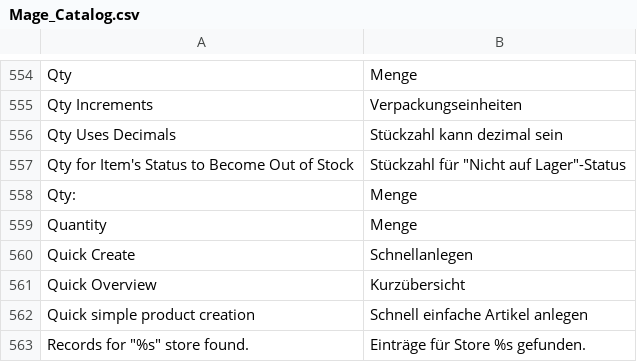
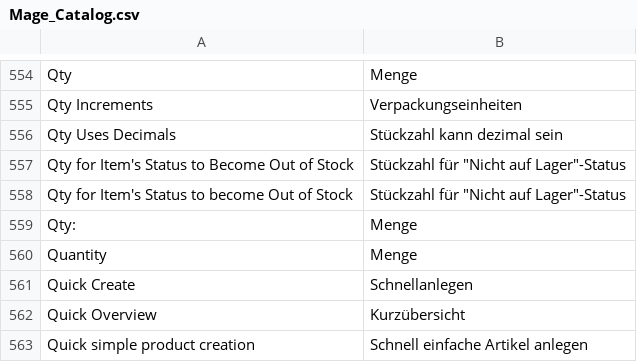
Before and after one commit to b3-it/magento-lts, a CSV file: app/locale/de_DE/Mage_Catalog.csv, drawn as a sheet; only a part is shown, gaps mark what is left out; the shorter side is filled out with more unchanged rows.

```diff
--- a/app/locale/de_DE/Mage_Catalog.csv
+++ b/app/locale/de_DE/Mage_Catalog.csv
@@ -557,2 +557,3 @@
 "Qty for Item's Status to Become Out of Stock","Stückzahl für ""Nicht auf Lager""-Status"
+"Qty for Item's Status to become Out of Stock","Stückzahl für ""Nicht auf Lager""-Status"
 "Qty:","Menge"
```
Also changed, not shown: app/locale/de_DE/Mage_Adminhtml.csv, app/locale/de_DE/Mage_Checkout.csv, 2 other files.
